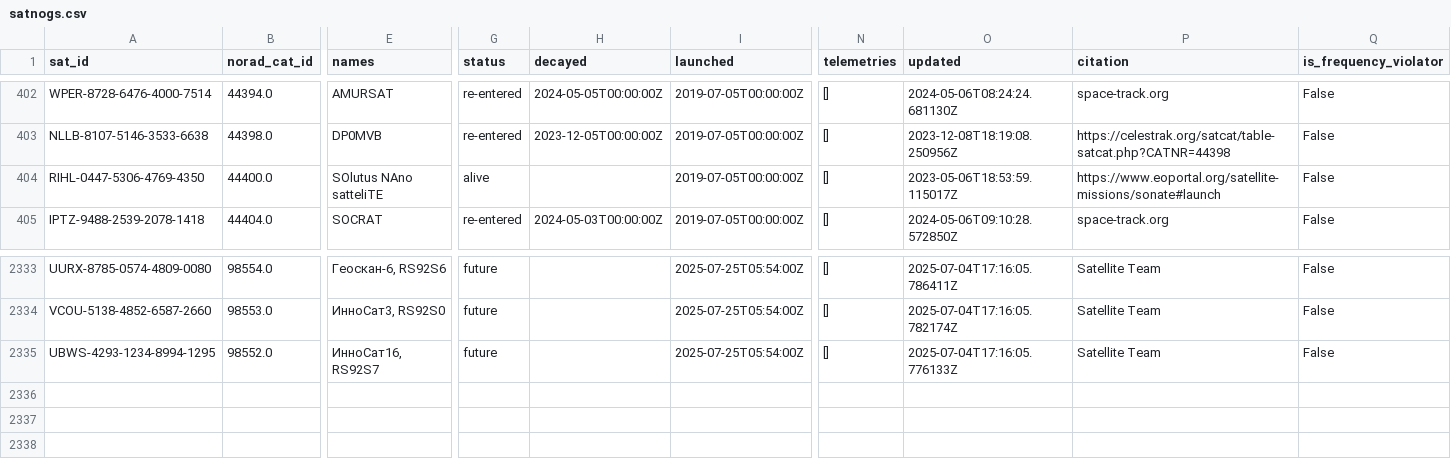
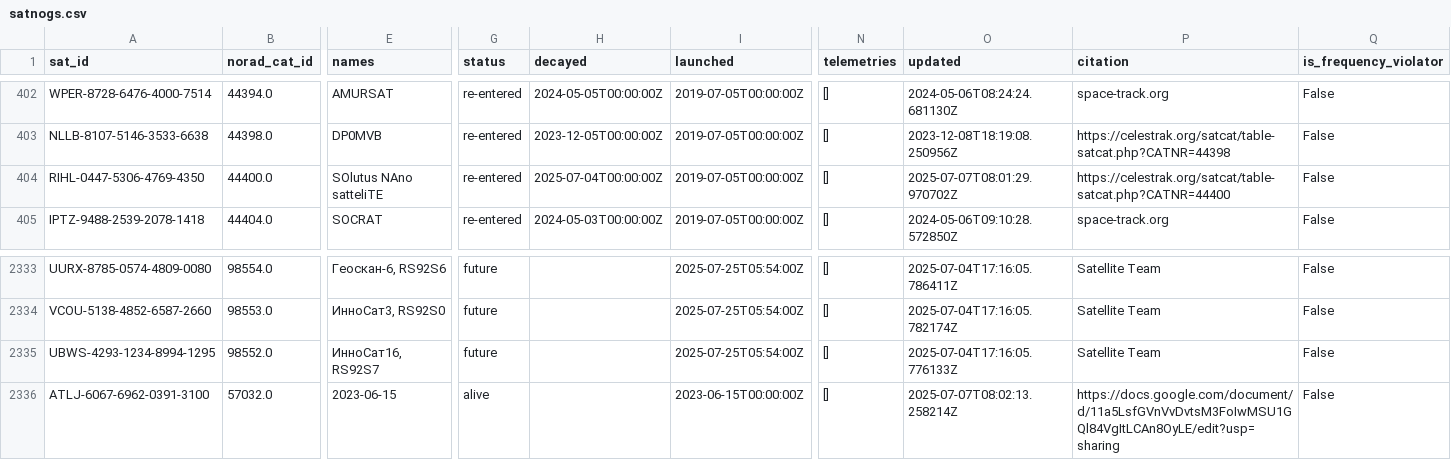
Before and after one commit to hyundotio/amateur-satellite-database, a CSV file: data/satnogs.csv, drawn as a sheet; only a part is shown, gaps mark what is left out; rows hold the shown columns only; the diff names each change by its address in the sheet, - before the commit and + after, or states it on an @@ line.

```diff
--- a/data/satnogs.csv
+++ b/data/satnogs.csv
-G404 (status): alive
+G404 (status): re-entered
-H404 (decayed): (empty)
+H404 (decayed): 2025-07-04T00:00:00Z
-O404 (updated): 2023-05-06T18:53:59.115017Z
+O404 (updated): 2025-07-07T08:01:29.970702Z
-P404 (citation): https://www.eoportal.org/satellite-missions/sonate#launch
+P404 (citation): https://celestrak.org/satcat/table-satcat.php?CATNR=44400
+row 2336: ATLJ-6067-6962-0391-3100 | 57032.0 | 2023-06-15 | alive |  | 2023-06-15T00:00:00Z | [] | 2025-07-07T08:02:13.258214Z | https://docs.google.com/document/d/11a5LsfGVnVvDvtsM3FoIwMSU1GQl84VgItLCAn8OyLE/edit?usp=sharing | False
```
Also changed, not shown: data/amsat-all-frequencies.csv, 2 other files.
